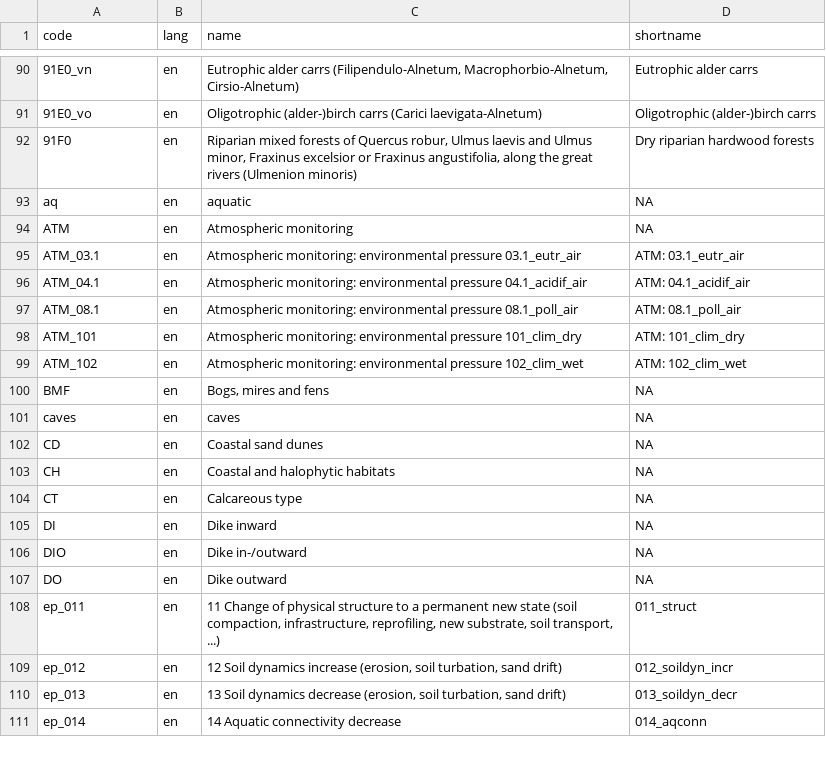
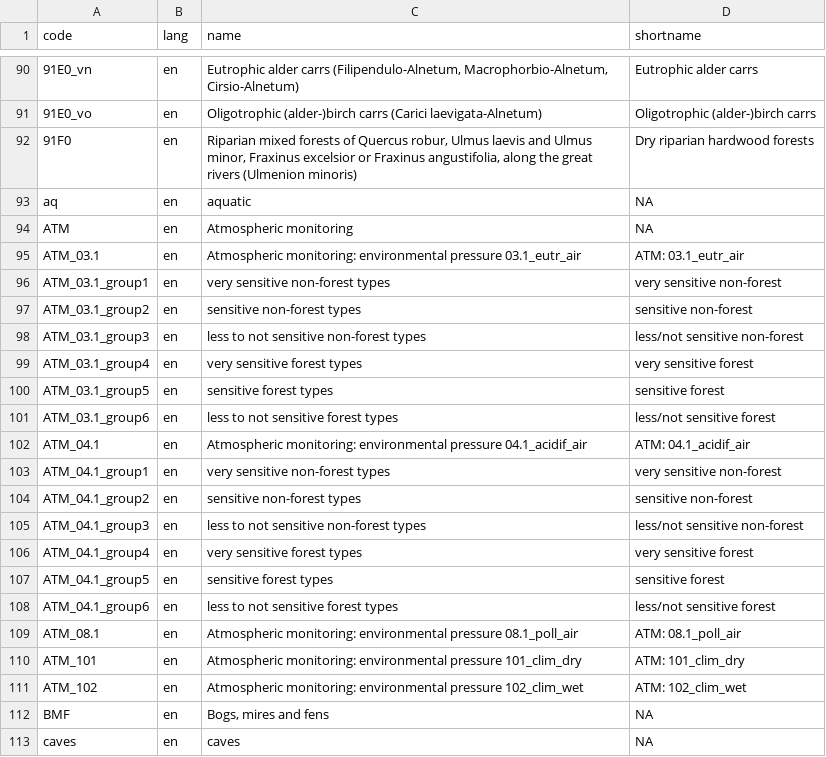
Before and after one commit to inbo/n2khab, a TSV file: inst/textdata/namelist.tsv, drawn as a sheet; only a part is shown, gaps mark what is left out; the shorter side is filled out with more unchanged rows; the diff covers the shown part only; the diff names each change by its address in the sheet, - before the commit and + after, or states it on an @@ line.

Commit message:
Add names & shortnames for typegroups

```diff
--- a/inst/textdata/namelist.tsv
+++ b/inst/textdata/namelist.tsv
+row 96: ATM_03.1_group1 | en | very sensitive non-forest types | very sensitive non-forest
+row 97: ATM_03.1_group2 | en | sensitive non-forest types | sensitive non-forest
+row 98: ATM_03.1_group3 | en | less to not sensitive non-forest types | less/not sensitive non-forest
+row 99: ATM_03.1_group4 | en | very sensitive forest types | very sensitive forest
+row 100: ATM_03.1_group5 | en | sensitive forest types | sensitive forest
+row 101: ATM_03.1_group6 | en | less to not sensitive forest types | less/not sensitive forest
+row 103: ATM_04.1_group1 | en | very sensitive non-forest types | very sensitive non-forest
+row 104: ATM_04.1_group2 | en | sensitive non-forest types | sensitive non-forest
+row 105: ATM_04.1_group3 | en | less to not sensitive non-forest types | less/not sensitive non-forest
+row 106: ATM_04.1_group4 | en | very sensitive forest types | very sensitive forest
+row 107: ATM_04.1_group5 | en | sensitive forest types | sensitive forest
+row 108: ATM_04.1_group6 | en | less to not sensitive forest types | less/not sensitive forest
```
Also changed, not shown: 30 added rows elsewhere in this file, 2 other files.
